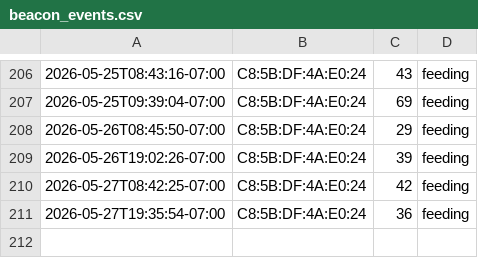
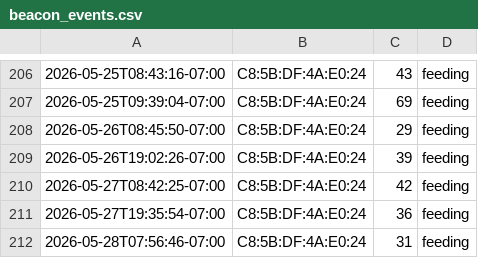
Before and after one commit to bobarke2000/dogfood, a CSV file: beacon_events.csv, drawn as a sheet; only a part is shown, gaps mark what is left out; the diff names each change by its address in the sheet, - before the commit and + after, or states it on an @@ line.

Commit message:
Update CSV 2026-05-28 07:56:46

```diff
--- a/beacon_events.csv
+++ b/beacon_events.csv
+row 212: 2026-05-28T07:56:46-07:00 | C8:5B:DF:4A:E0:24 | 31 | feeding
```
